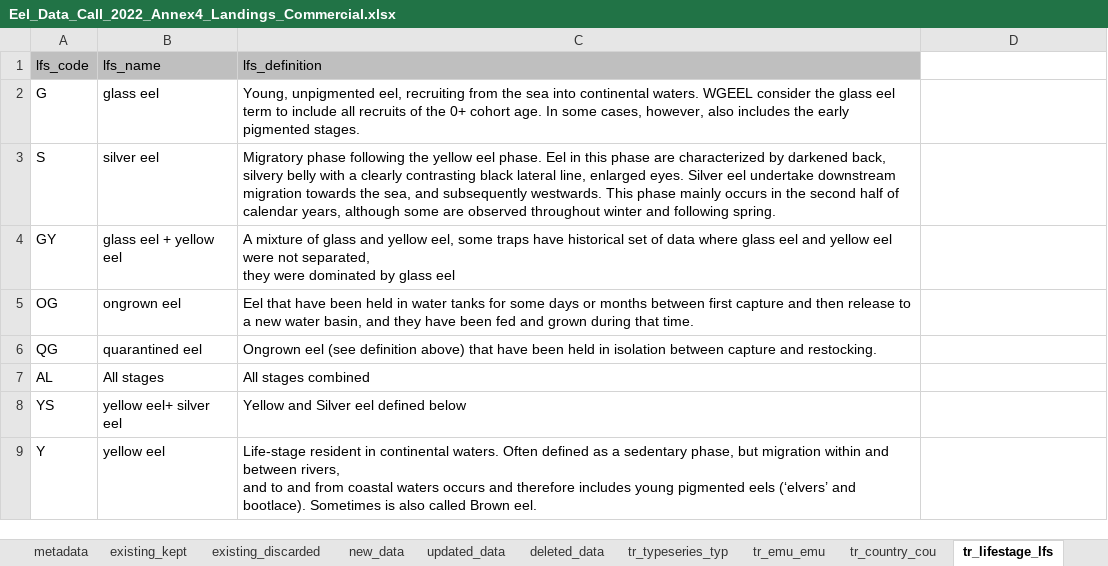
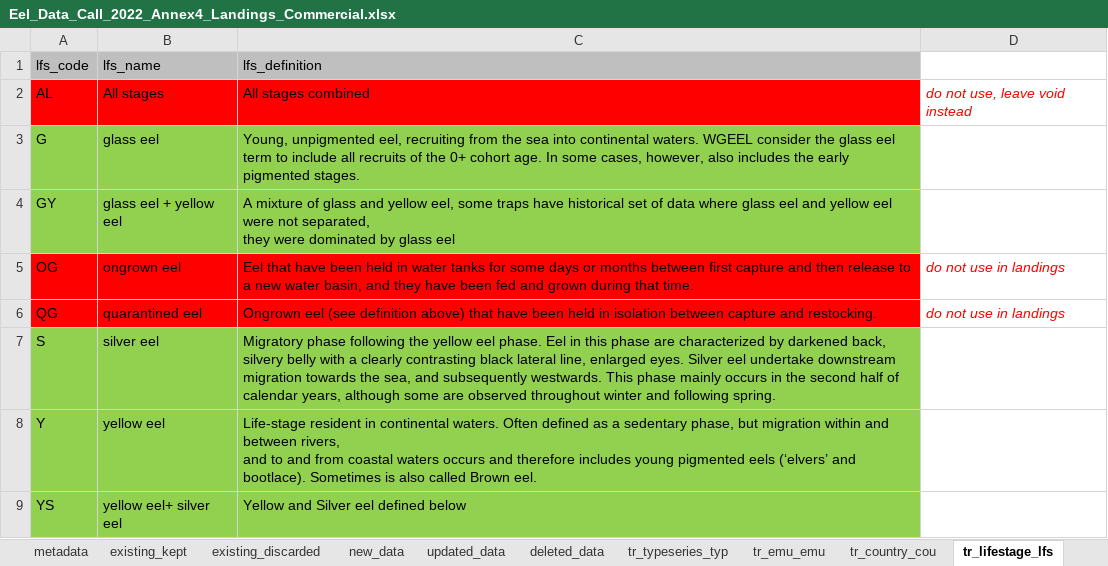
Before and after one commit to ices-eg/wg_WGEEL, an Excel workbook: data/datacall_template/00template/Eel_Data_Call_2022_Annex4_Landings_Commercial.xlsx, sheet tr_lifestage_lfs, drawn as a sheet; values as stored, in another font and other column widths than the file's, no borders; removed rows and columns are numbered as before the commit, all else as after; the diff names each change by its address in the sheet, - before the commit and + after, or states it on an @@ line.

```diff
--- a/data/datacall_template/00template/Eel_Data_Call_2022_Annex4_Landings_Commercial.xlsx (sheet tr_lifestage_lfs)
+++ b/data/datacall_template/00template/Eel_Data_Call_2022_Annex4_Landings_Commercial.xlsx (sheet tr_lifestage_lfs)
+row 2: AL | All stages | All stages combined | do not use, leave void instead
-A3:C3 fill: none
+A3:C3 fill: #92D050
+row 5: OG | ongrown eel | Eel that have been held in water tanks for some days or months between first capture and then release to a new water basin, and they have been fed and grown during that time. | do not use in landings
+row 6: QG | quarantined eel | Ongrown eel (see definition above) that have been held in isolation between capture and restocking. | do not use in landings
-A7:C7 fill: none
+A7:C7 fill: #92D050
-row 5: OG | ongrown eel | Eel that have been held in water tanks for some days or months between first capture and then release to a new water basin, and they have been fed and grown during that time.
-row 6: QG | quarantined eel | Ongrown eel (see definition above) that have been held in isolation between capture and restocking.
-row 7: AL | All stages | All stages combined
@@ row 9 moved to row 8: Y @@
-A9:C9 fill: none
+A9:C9 fill: #92D050
```
Also changed, not shown: sheet tr_emu_emu, sheet tr_typeseries_typ, sheet tr_country_cou, sheet tr_quality_qal, sheet tr_habitattype_hty, charts or pictures, data/datacall_template/00template/Eel_Data_Call_2022_Annex5_Landings_Recreational.xlsx, data/datacall_template/00template/Eel_Data_Call_2022_Annex6_Landings_Other.xlsx, 6 other files.
